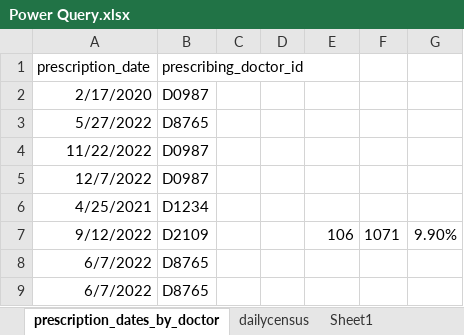
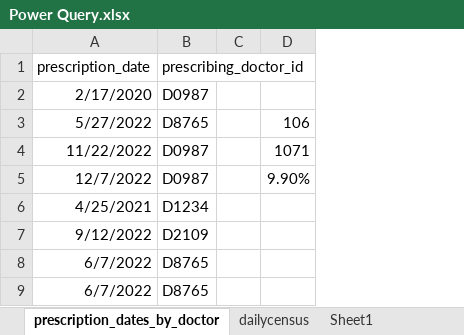
Before and after one commit to El-Sayed-Mustafa/Power-Query-in-Excel, an Excel workbook: Power Query.xlsx, sheet prescription_dates_by_doctor, drawn as a sheet; only a part is shown; values as stored, in another font and other column widths than the file's, no borders; table styles not drawn; removed rows and columns are numbered as before the commit, all else as after; the diff names each change by its address in the sheet, - before the commit and + after, or states it on an @@ line.

```diff
--- a/Power Query.xlsx (sheet prescription_dates_by_doctor)
+++ b/Power Query.xlsx (sheet prescription_dates_by_doctor)
-column D, empty
-column F, row 7: 1071
-column G, row 7: 9.90%
-D3: (empty)
+D3: 106
-D4: (empty)
+D4: 1071
-D5: (empty)
+D5: 9.90%
-D7: 106
+D7: (empty)
```
Also changed, not shown: sheet patient_satisfaction_results, sheet dailycensus, other sheet tabs.
